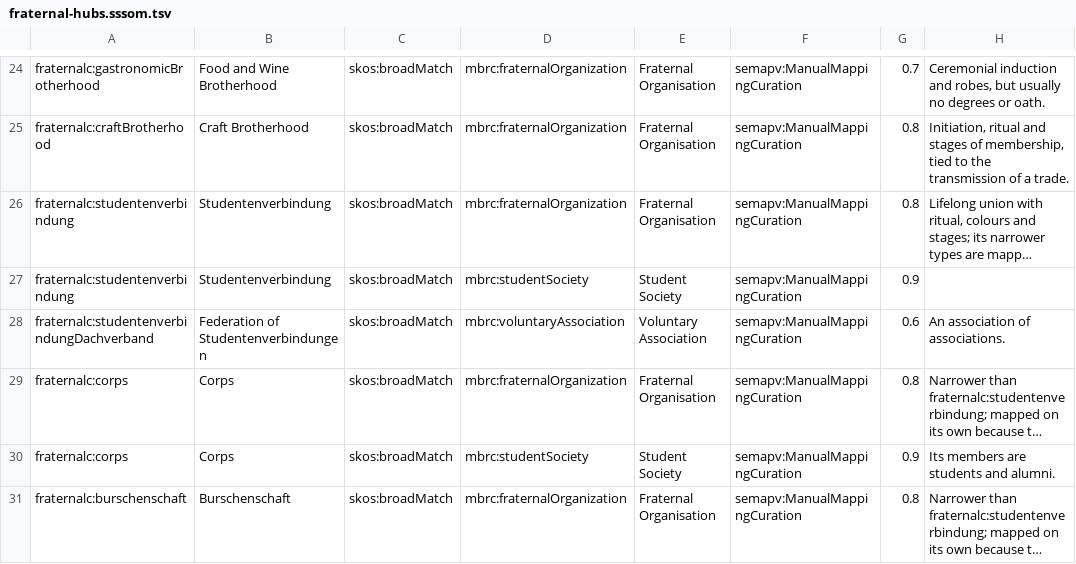
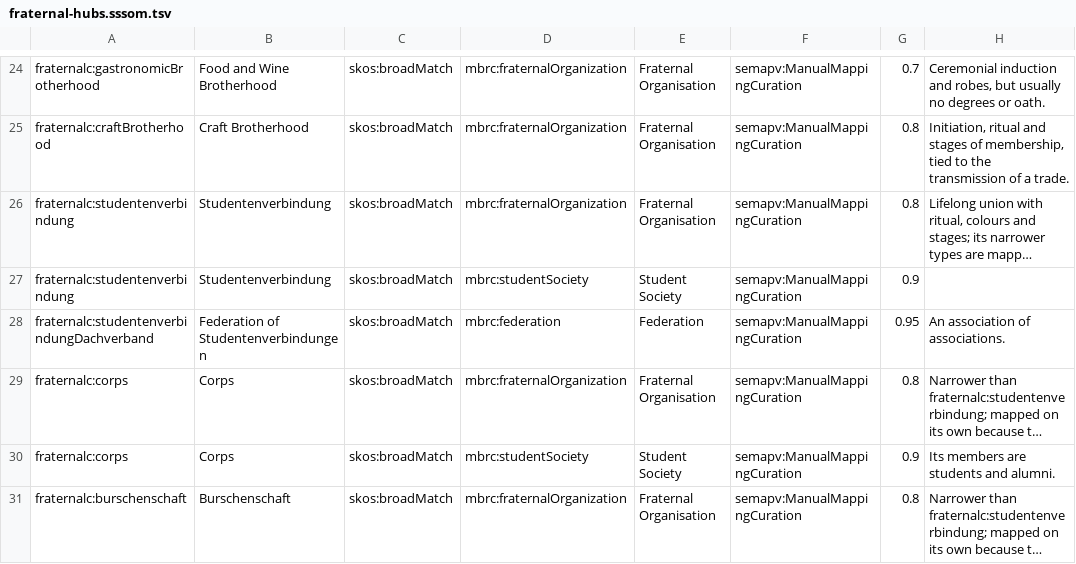
Before and after one commit to society-ontologies/membership-fraternal, a TSV file: mappings/fraternal-hubs.sssom.tsv, drawn as a sheet; only a part is shown, gaps mark what is left out; long unchanged cells end in …; the diff names each change by its address in the sheet, - before the commit and + after, or states it on an @@ line.

```diff
--- a/mappings/fraternal-hubs.sssom.tsv
+++ b/mappings/fraternal-hubs.sssom.tsv
-D28: mbrc:voluntaryAssociation
+D28: mbrc:federation
-E28: Voluntary Association
+E28: Federation
-G28: 0.6
+G28: 0.95
```
Also changed, not shown: mappings/fraternal-offices.sssom.tsv, 5 other files.
